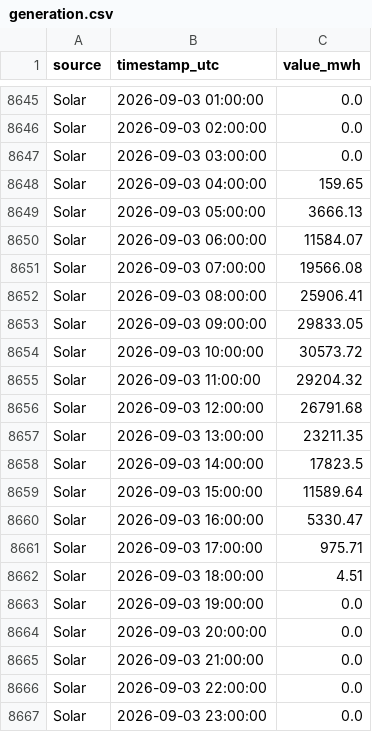
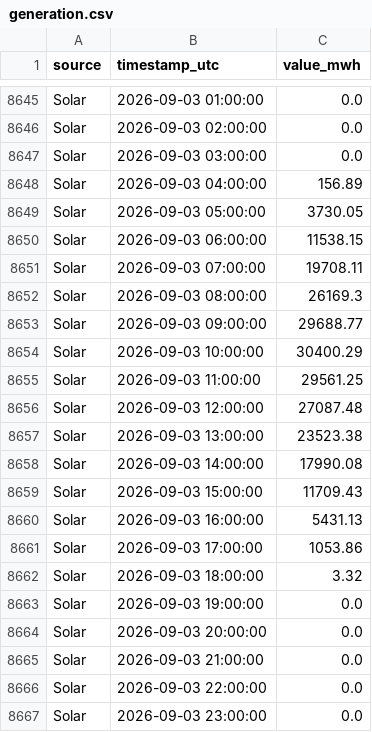
Before and after one commit to Ojmaiel/smard-pipeline, a CSV file: generation.csv, drawn as a sheet; only a part is shown, gaps mark what is left out; the diff covers the shown part only.

```diff
--- a/generation.csv
+++ b/generation.csv
@@ -8647,17 +8647,17 @@ Solar,2026-09-03 02:00:00,0.0
 Solar,2026-09-03 03:00:00,0.0
-Solar,2026-09-03 04:00:00,159.65
-Solar,2026-09-03 05:00:00,3666.13
-Solar,2026-09-03 06:00:00,11584.07
-Solar,2026-09-03 07:00:00,19566.08
-Solar,2026-09-03 08:00:00,25906.41
-Solar,2026-09-03 09:00:00,29833.05
-Solar,2026-09-03 10:00:00,30573.72
-Solar,2026-09-03 11:00:00,29204.32
-Solar,2026-09-03 12:00:00,26791.68
-Solar,2026-09-03 13:00:00,23211.35
-Solar,2026-09-03 14:00:00,17823.5
-Solar,2026-09-03 15:00:00,11589.64
-Solar,2026-09-03 16:00:00,5330.47
-Solar,2026-09-03 17:00:00,975.71
-Solar,2026-09-03 18:00:00,4.51
+Solar,2026-09-03 04:00:00,156.89
+Solar,2026-09-03 05:00:00,3730.05
+Solar,2026-09-03 06:00:00,11538.15
+Solar,2026-09-03 07:00:00,19708.11
+Solar,2026-09-03 08:00:00,26169.3
+Solar,2026-09-03 09:00:00,29688.77
+Solar,2026-09-03 10:00:00,30400.29
+Solar,2026-09-03 11:00:00,29561.25
+Solar,2026-09-03 12:00:00,27087.48
+Solar,2026-09-03 13:00:00,23523.38
+Solar,2026-09-03 14:00:00,17990.08
+Solar,2026-09-03 15:00:00,11709.43
+Solar,2026-09-03 16:00:00,5431.13
+Solar,2026-09-03 17:00:00,1053.86
+Solar,2026-09-03 18:00:00,3.32
 Solar,2026-09-03 19:00:00,0.0
```
Also changed, not shown: 46 added rows elsewhere in this file, 1 other file.
